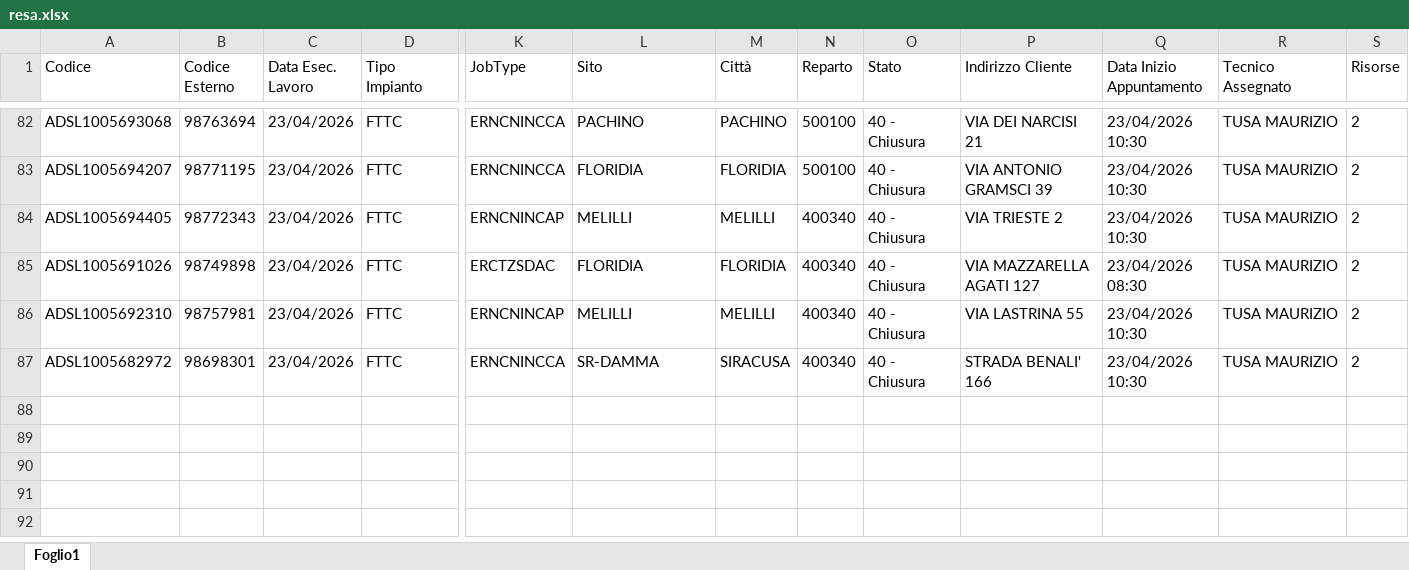
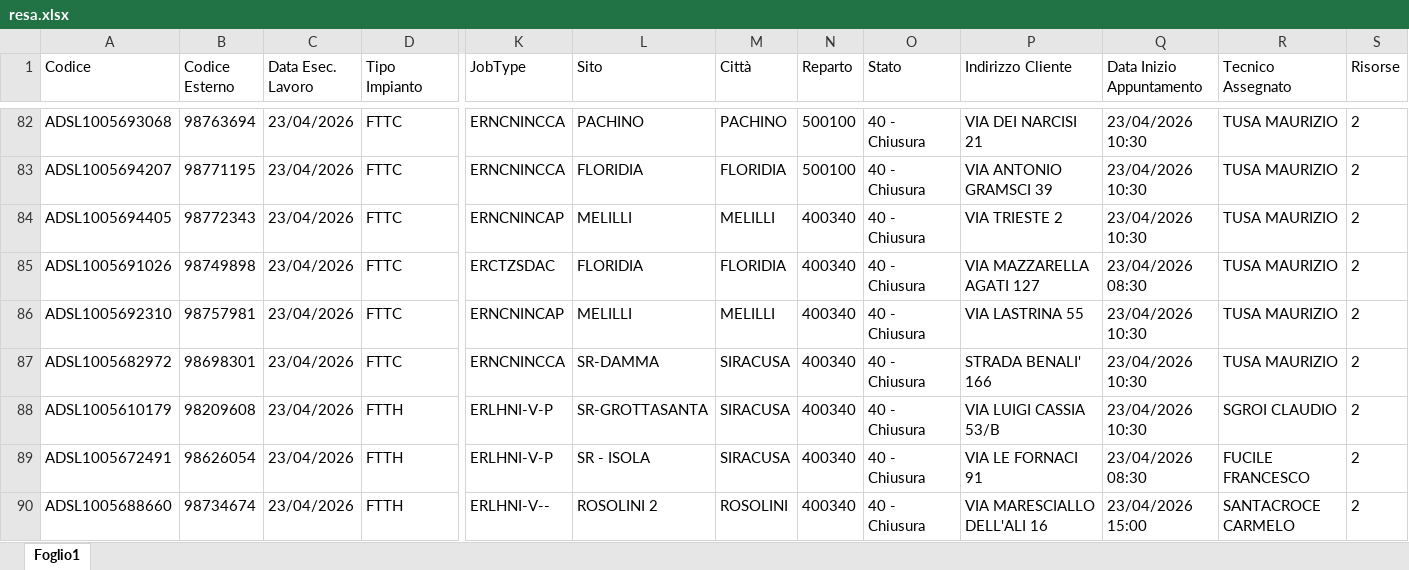
Before and after one commit to lbianco11197/Avanzamento-Delivery, an Excel workbook: resa.xlsx, sheet Foglio1, drawn as a sheet; only a part is shown, gaps mark what is left out; values as stored, in another font and other column widths than the file's, no borders; rows hold the shown columns only; the diff names each change by its address in the sheet, - before the commit and + after, or states it on an @@ line.

Commit message:
Aggiornato resa.xlsx da lbianco via Streamlit

```diff
--- a/resa.xlsx (sheet Foglio1)
+++ b/resa.xlsx (sheet Foglio1)
+row 88: ADSL1005610179 | 98209608 | 23/04/2026 | FTTH | ERLHNI-V-P | SR-GROTTASANTA | SIRACUSA | 400340 | 40 - Chiusura | VIA LUIGI CASSIA 53/B | 23/04/2026 10:30 | SGROI CLAUDIO | 2
+row 89: ADSL1005672491 | 98626054 | 23/04/2026 | FTTH | ERLHNI-V-P | SR - ISOLA | SIRACUSA | 400340 | 40 - Chiusura | VIA LE FORNACI 91 | 23/04/2026 08:30 | FUCILE FRANCESCO | 2
+row 90: ADSL1005688660 | 98734674 | 23/04/2026 | FTTH | ERLHNI-V-- | ROSOLINI 2 | ROSOLINI | 400340 | 40 - Chiusura | VIA MARESCIALLO DELL'ALI 16 | 23/04/2026 15:00 | SANTACROCE CARMELO | 2
```
